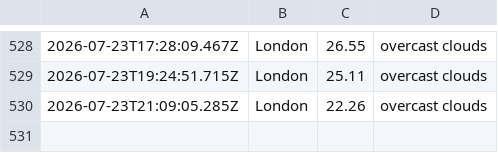
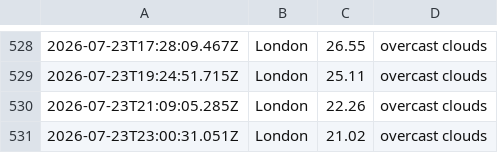
Before and after one commit to ialakija98/Weather-app-js, a CSV file: data/weather_log.csv, drawn as a sheet; only a part is shown, gaps mark what is left out; the diff names each change by its address in the sheet, - before the commit and + after, or states it on an @@ line.

```diff
--- a/data/weather_log.csv
+++ b/data/weather_log.csv
+row 531: 2026-07-23T23:00:31.051Z | London | 21.02 | overcast clouds
```
Also changed, not shown: 1 other file.
